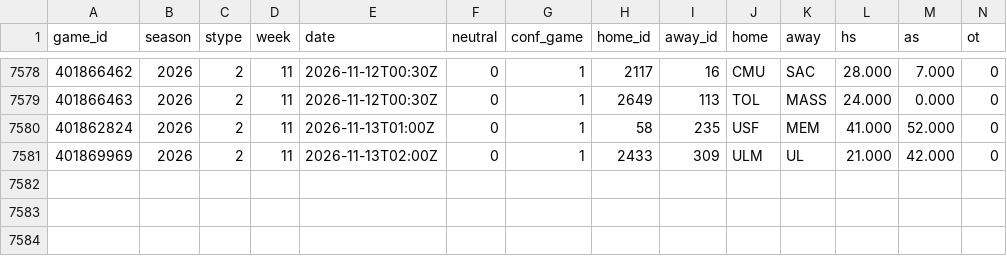
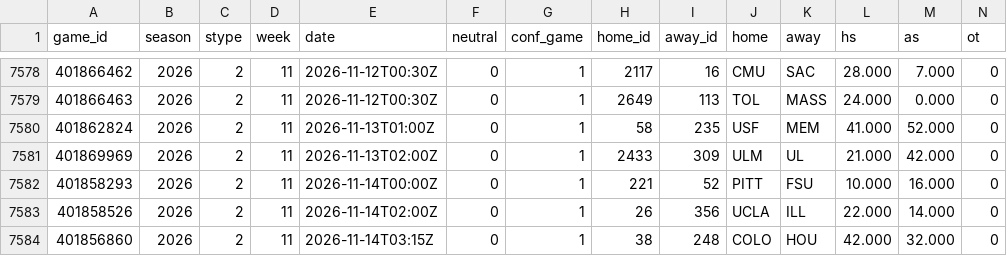
Before and after one commit to src16h/nfl-model, a CSV file: data/cfb/games.csv, drawn as a sheet; only a part is shown, gaps mark what is left out; rows hold the shown columns only; the diff names each change by its address in the sheet, - before the commit and + after, or states it on an @@ line.

```diff
--- a/data/cfb/games.csv
+++ b/data/cfb/games.csv
+row 7582: 401858293 | 2026 | 2 | 11 | 2026-11-14T00:00Z | 0 | 1 | 221 | 52 | PITT | FSU | 10.000 | 16.000 | 0
+row 7583: 401858526 | 2026 | 2 | 11 | 2026-11-14T02:00Z | 0 | 1 | 26 | 356 | UCLA | ILL | 22.000 | 14.000 | 0
+row 7584: 401856860 | 2026 | 2 | 11 | 2026-11-14T03:15Z | 0 | 1 | 38 | 248 | COLO | HOU | 42.000 | 32.000 | 0
```
Also changed, not shown: 7 other files.
